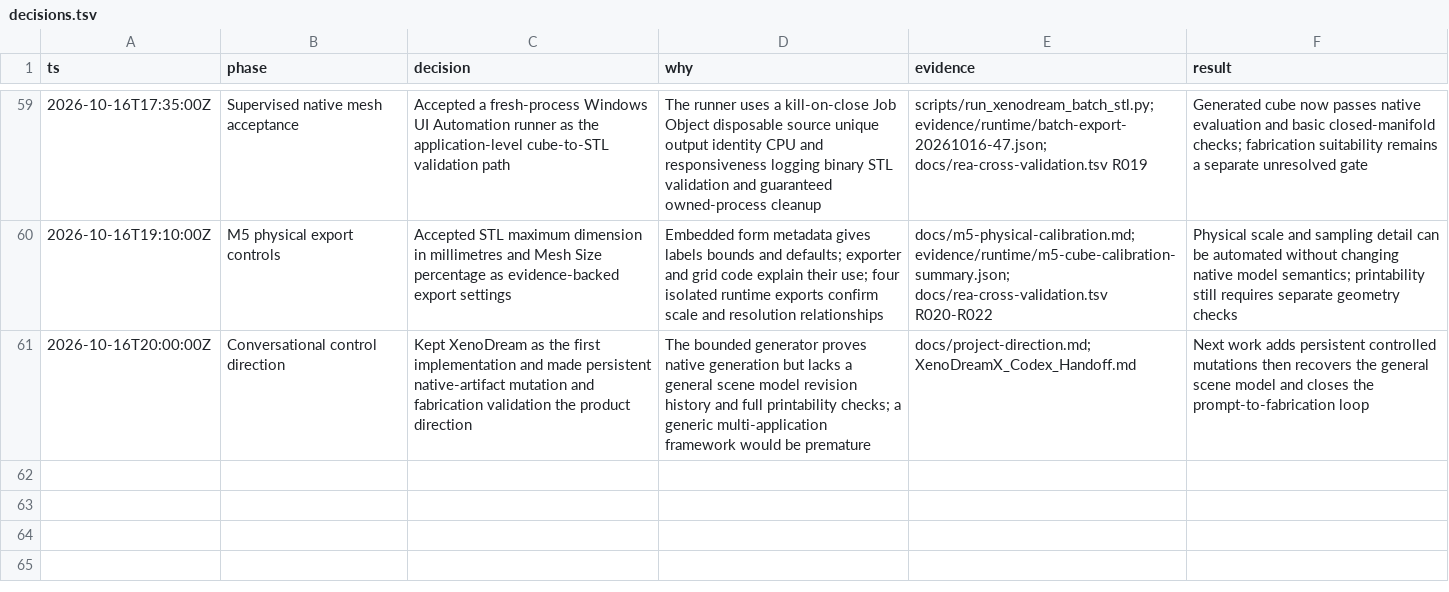
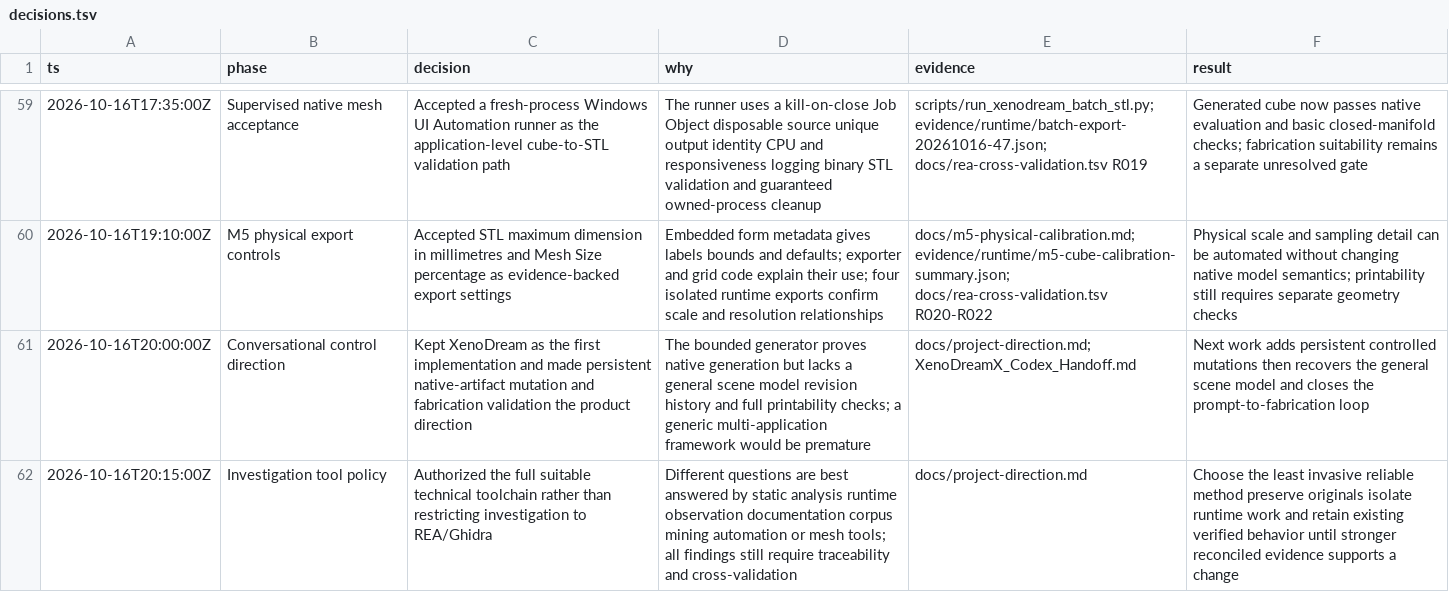
Before and after one commit to dmonachello/xenoAi, a TSV file: decisions.tsv, drawn as a sheet; only a part is shown, gaps mark what is left out.

Commit message:
docs: broaden investigation tool policy

```diff
--- a/decisions.tsv
+++ b/decisions.tsv
@@ -61 +61,2 @@ ts	phase	decision	why	evidence	result
 2026-10-16T20:00:00Z	Conversational control direction	Kept XenoDream as the first implementation and made persistent native-artifact mutation and fabrication validation the product direction	The bounded generator proves native generation but lacks a general scene model revision history and full printability checks; a generic multi-application framework would be premature	docs/project-direction.md; XenoDreamX_Codex_Handoff.md	Next work adds persistent controlled mutations then recovers the general scene model and closes the prompt-to-fabrication loop
+2026-10-16T20:15:00Z	Investigation tool policy	Authorized the full suitable technical toolchain rather than restricting investigation to REA/Ghidra	Different questions are best answered by static analysis runtime observation documentation corpus mining automation or mesh tools; all findings still require traceability and cross-validation	docs/project-direction.md	Choose the least invasive reliable method preserve originals isolate runtime work and retain existing verified behavior until stronger reconciled evidence supports a change
```
Also changed, not shown: 2 other files.
